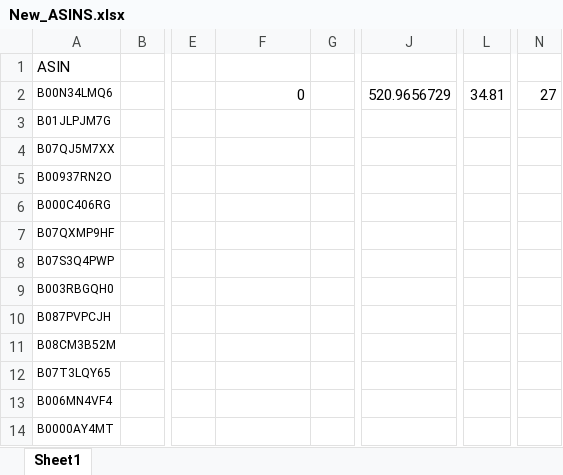
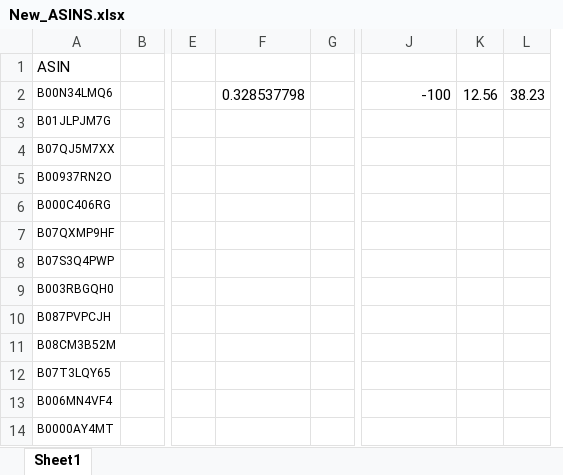
Before and after one commit to CSAtelier/listing-optimization-tool, an Excel workbook: persistance/data/New_ASINS.xlsx, sheet Sheet1, drawn as a sheet; only a part is shown, gaps mark what is left out; values as stored, in another font and other column widths than the file's, no borders; removed rows and columns are numbered as before the commit, all else as after; the diff names each change by its address in the sheet, - before the commit and + after, or states it on an @@ line.

```diff
--- a/persistance/data/New_ASINS.xlsx (sheet Sheet1)
+++ b/persistance/data/New_ASINS.xlsx (sheet Sheet1)
+column K, row 2: 12.56
+column L, row 2: 38.23
-column L, row 2: 34.81
-column N, row 2: 27
-F2: 0
+F2: 0.328537798
-J2: 520.9656729
+J2: -100
```
Also changed, not shown: 2 other files.
